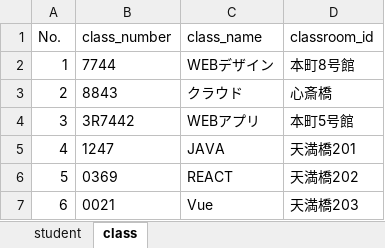
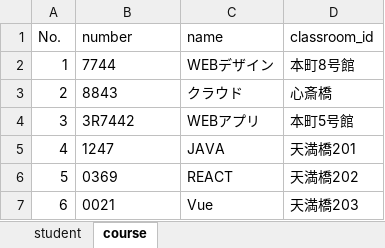
Before and after one commit to hit6318-11/extreme-crusader, an Excel workbook: last/sutudentData.xlsx, sheet course, drawn as a sheet; only a part is shown; values as stored, in another font and other column widths than the file's, no borders; the diff names each change by its address in the sheet, - before the commit and + after, or states it on an @@ line.

```diff
--- a/last/sutudentData.xlsx (sheet course)
+++ b/last/sutudentData.xlsx (sheet course)
-sheet tab: class
+sheet tab: course
-B1: class_number
+B1: number
-C1: class_name
+C1: name
```
Also changed, not shown: sheet student, 6 other files.
